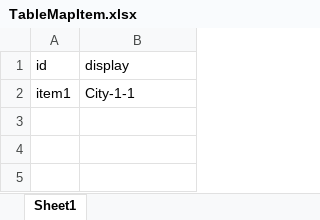
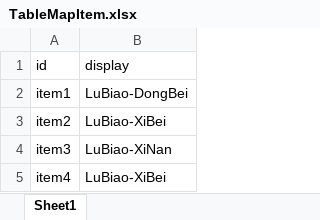
Before and after one commit to fancyblock/EAM, an Excel workbook: UniPrj/EAM/Assets/GameSettings~/TableMapItem.xlsx, sheet Sheet1, drawn as a sheet; values as stored, in another font and other column widths than the file's, no borders; the diff names each change by its address in the sheet, - before the commit and + after, or states it on an @@ line.

```diff
--- a/UniPrj/EAM/Assets/GameSettings~/TableMapItem.xlsx (sheet Sheet1)
+++ b/UniPrj/EAM/Assets/GameSettings~/TableMapItem.xlsx (sheet Sheet1)
-B2 (display): City-1-1
+B2 (display): LuBiao-DongBei
+row 3: item2 | LuBiao-XiBei
+row 4: item3 | LuBiao-XiNan
+row 5: item4 | LuBiao-XiBei
```
Also changed, not shown: UniPrj/EAM/Assets/GameSettings~/TableCity.xlsx, UniPrj/EAM/Assets/GameSettings~/TableMap.xlsx, 35 other files.
